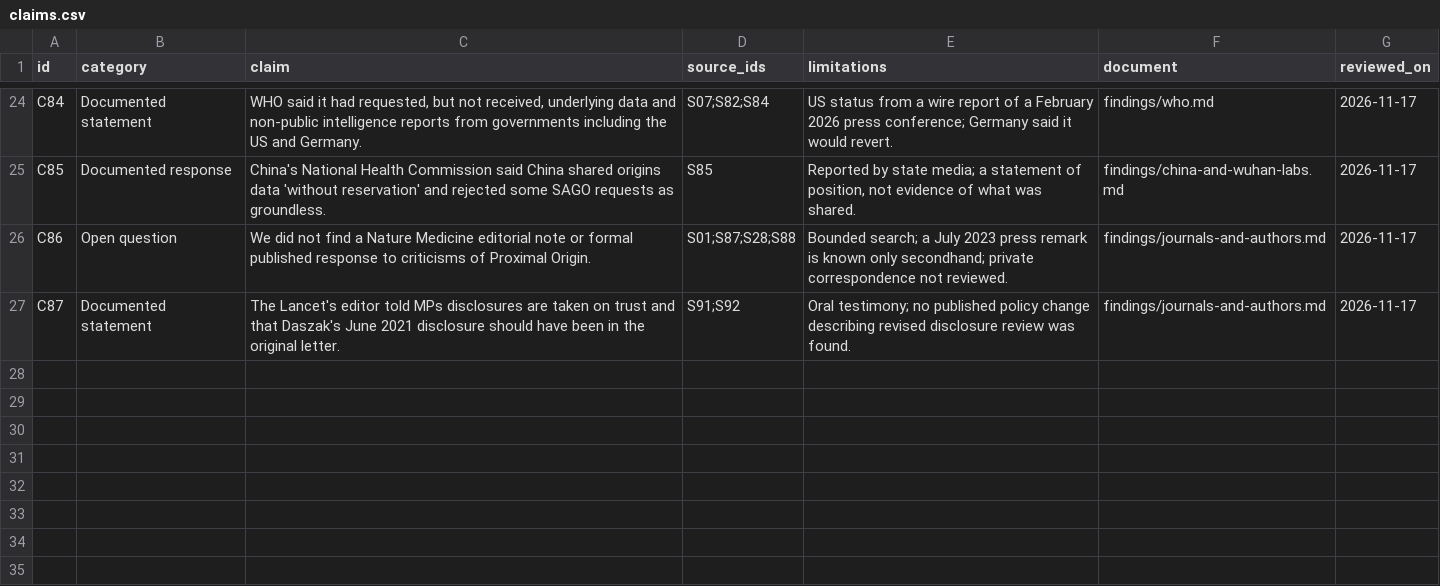
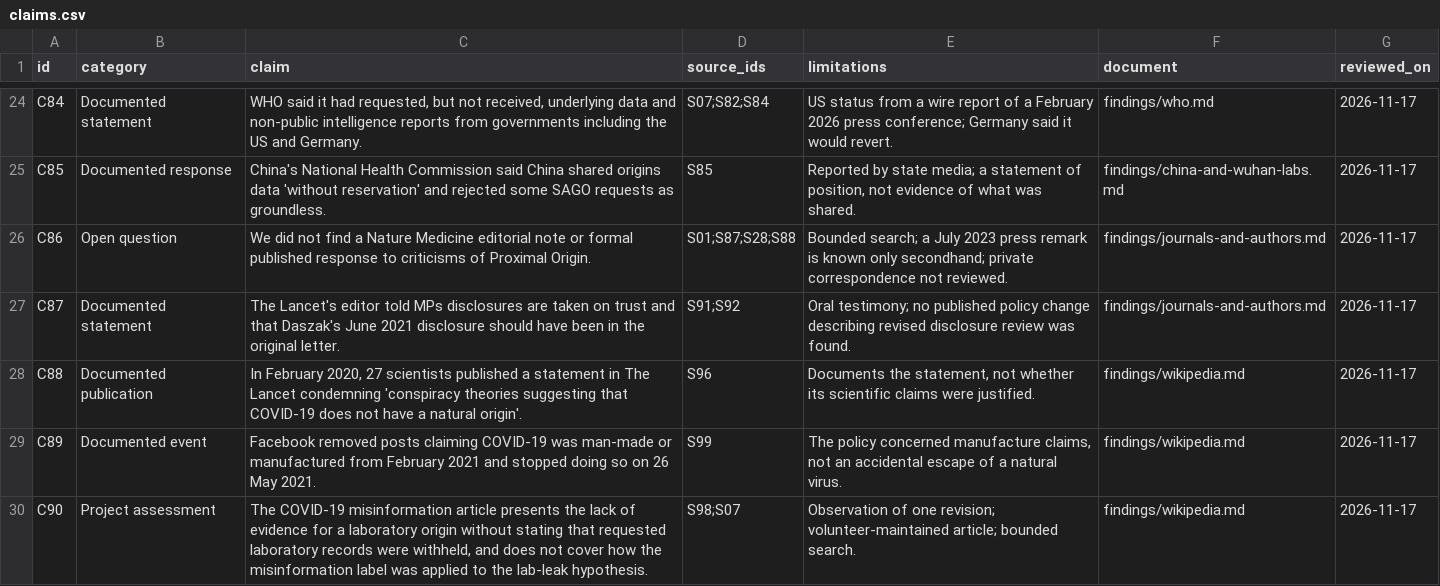
Before and after one commit to michielbdejong/wuhan-transparency-project, a CSV file: data/claims.csv, drawn as a sheet; only a part is shown, gaps mark what is left out; the diff names each change by its address in the sheet, - before the commit and + after, or states it on an @@ line.

```diff
--- a/data/claims.csv
+++ b/data/claims.csv
+row 28: C88 | Documented publication | In February 2020, 27 scientists published a statement in The Lancet condemning 'conspiracy theories suggesting that COVID-19 does not have a natural origin'. | S96 | Documents the statement, not whether its scientific claims were justified. | findings/wikipedia.md | 2026-11-17
+row 29: C89 | Documented event | Facebook removed posts claiming COVID-19 was man-made or manufactured from February 2021 and stopped doing so on 26 May 2021. | S99 | The policy concerned manufacture claims, not an accidental escape of a natural virus. | findings/wikipedia.md | 2026-11-17
+row 30: C90 | Project assessment | The COVID-19 misinformation article presents the lack of evidence for a laboratory origin without stating that requested laboratory records were withheld, and does not cover how the misinformation label was applied to the lab-leak hypothesis. | S98;S07 | Observation of one revision; volunteer-maintained article; bounded search. | findings/wikipedia.md | 2026-11-17
```
Also changed, not shown: cases/covid-origins/findings.csv, 6 other files.
